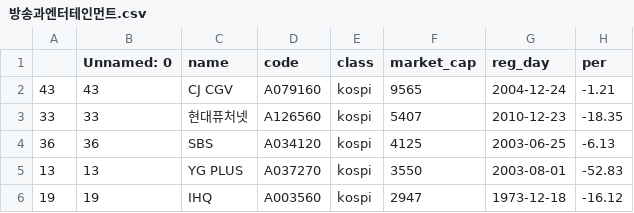
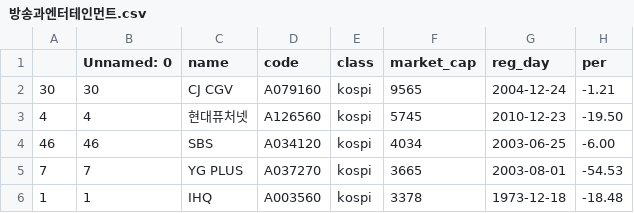
Before and after one commit to rlsotlr01/Stock_cur_collector, a CSV file: naver_data/방송과엔터테인먼트.csv, drawn as a sheet.

```diff
--- a/naver_data/방송과엔터테인먼트.csv
+++ b/naver_data/방송과엔터테인먼트.csv
@@ -1,6 +1,6 @@
 ,Unnamed: 0,name,code,class,market_cap,reg_day,per
-43,43,CJ CGV,A079160,kospi,9565,2004-12-24,-1.21
-33,33,현대퓨처넷,A126560,kospi,5407,2010-12-23,-18.35
-36,36,SBS,A034120,kospi,4125,2003-06-25,-6.13
-13,13,YG PLUS,A037270,kospi,3550,2003-08-01,-52.83
-19,19,IHQ,A003560,kospi,2947,1973-12-18,-16.12
+30,30,CJ CGV,A079160,kospi,9565,2004-12-24,-1.21
+4,4,현대퓨처넷,A126560,kospi,5745,2010-12-23,-19.50
+46,46,SBS,A034120,kospi,4034,2003-06-25,-6.00
+7,7,YG PLUS,A037270,kospi,3665,2003-08-01,-54.53
+1,1,IHQ,A003560,kospi,3378,1973-12-18,-18.48
```
Also changed, not shown: naver_data/건축제품전체.csv, naver_data/게임엔터테인먼트전체.csv, 21 other files.
